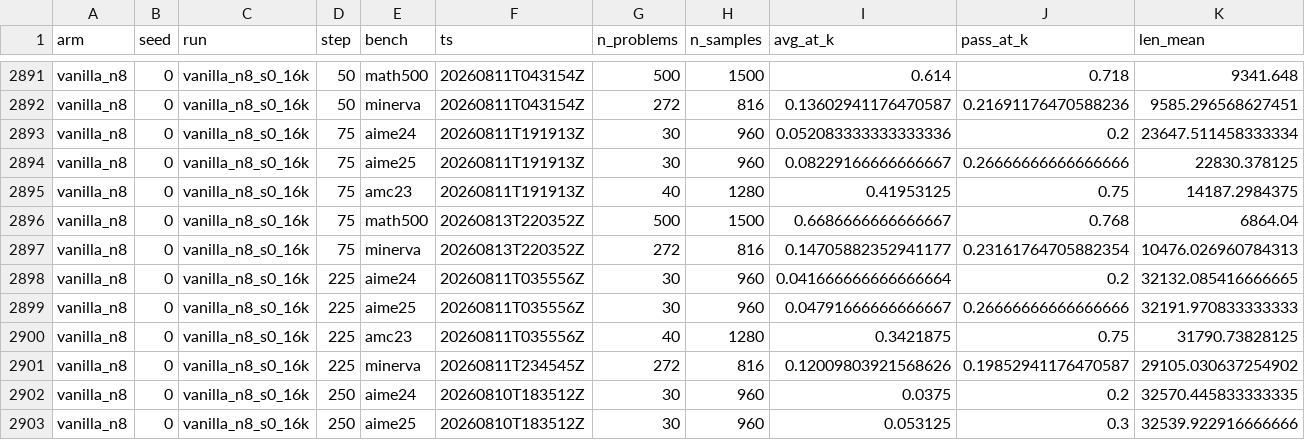
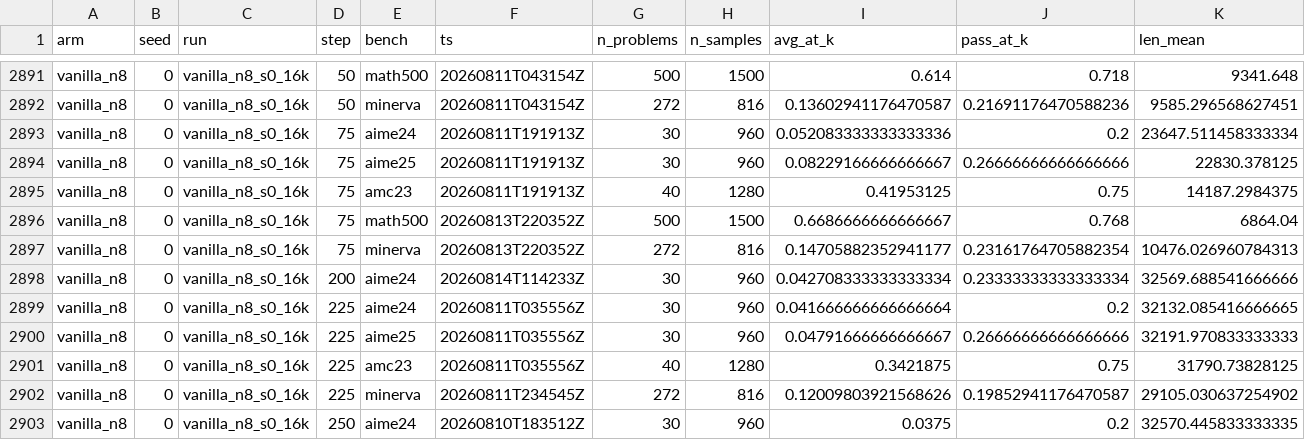
Before and after one commit to YouAreSpecialToMe/SimOPD, a CSV file: docs/data/post_eval_cells.csv, drawn as a sheet; only a part is shown, gaps mark what is left out; the shorter side is filled out with more unchanged rows; rows hold the shown columns only; the diff names each change by its address in the sheet, - before the commit and + after, or states it on an @@ line.

Commit message:
post-eval: +1 cells @ 2026-08-14T17:48Z

```diff
--- a/docs/data/post_eval_cells.csv
+++ b/docs/data/post_eval_cells.csv
+row 2898: vanilla_n8 | 0 | vanilla_n8_s0_16k | 200 | aime24 | 20260814T114233Z | 30 | 960 | 0.042708333333333334 | 0.23333333333333334 | 32569.688541666666
```
Also changed, not shown: 1 other file.
